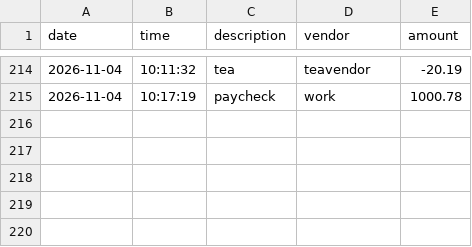
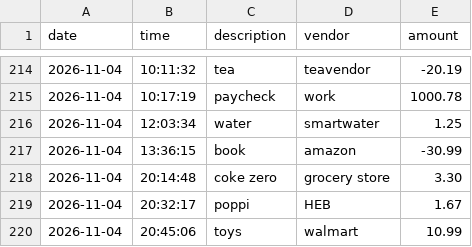
Before and after one commit to Dessandoval/accounting-ledger, a CSV file: transactions.csv, drawn as a sheet; only a part is shown, gaps mark what is left out; the diff names each change by its address in the sheet, - before the commit and + after, or states it on an @@ line.

```diff
--- a/transactions.csv
+++ b/transactions.csv
+row 216: 2026-11-04 | 12:03:34 | water | smartwater | 1.25
+row 217: 2026-11-04 | 13:36:15 | book | amazon | -30.99
+row 218: 2026-11-04 | 20:14:48 | coke zero | grocery store | 3.30
+row 219: 2026-11-04 | 20:32:17 | poppi | HEB | 1.67
+row 220: 2026-11-04 | 20:45:06 | toys | walmart | 10.99
```
Also changed, not shown: 2 other files.
